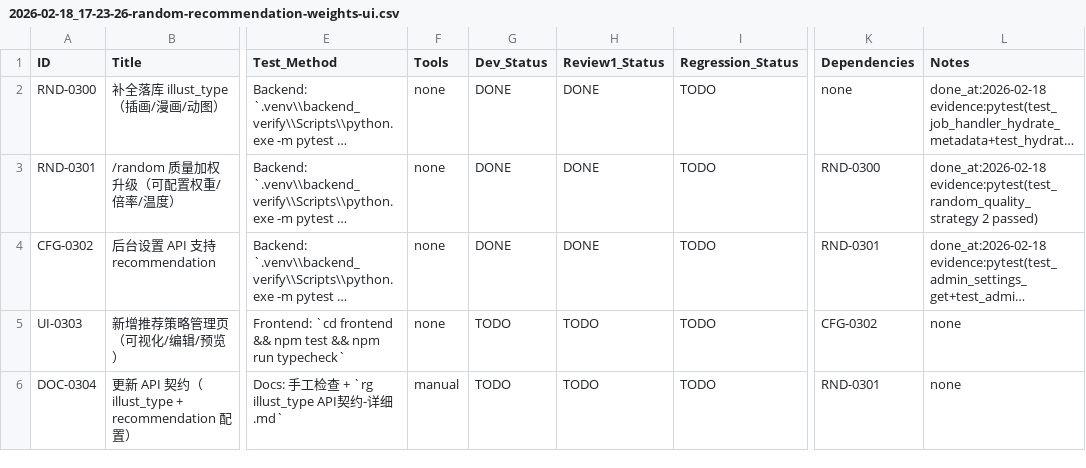
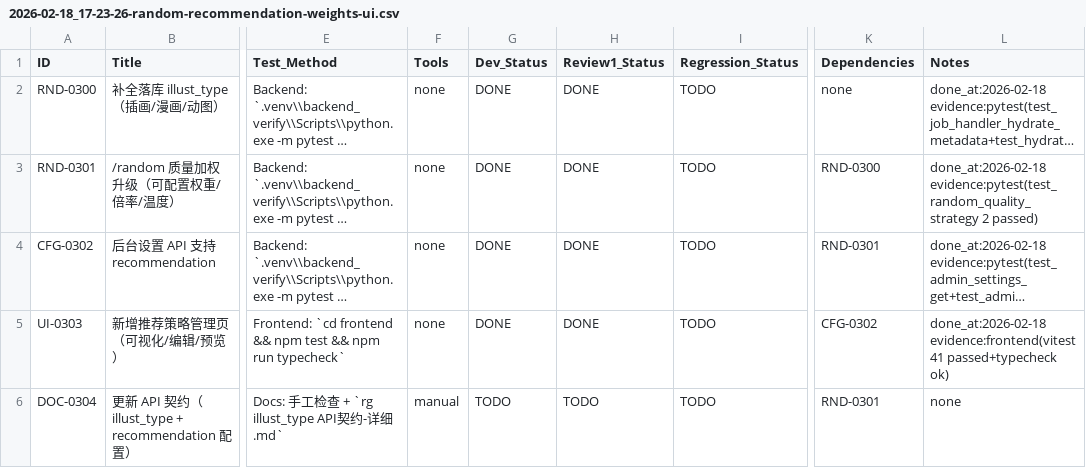
Before and after one commit to inliver233/random-mage, a CSV file: issues/2026-02-18_17-23-26-random-recommendation-weights-ui.csv, drawn as a sheet; only a part is shown, gaps mark what is left out; long unchanged cells end in …; the diff names each change by its address in the sheet, - before the commit and + after, or states it on an @@ line.

```diff
--- a/issues/2026-02-18_17-23-26-random-recommendation-weights-ui.csv
+++ b/issues/2026-02-18_17-23-26-random-recommendation-weights-ui.csv
-G5 (Dev_Status): TODO
+G5 (Dev_Status): DONE
-H5 (Review1_Status): TODO
+H5 (Review1_Status): DONE
-L5 (Notes): none
+L5 (Notes): done_at:2026-02-18 evidence:frontend(vitest 41 passed+typecheck ok)
```
Also changed, not shown: 4 other files.
